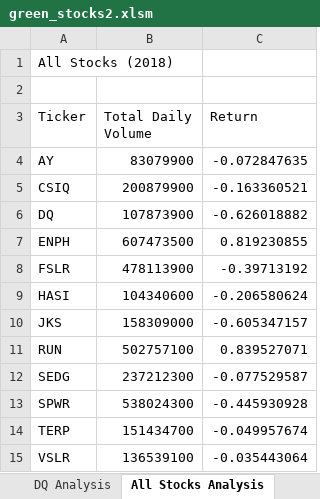
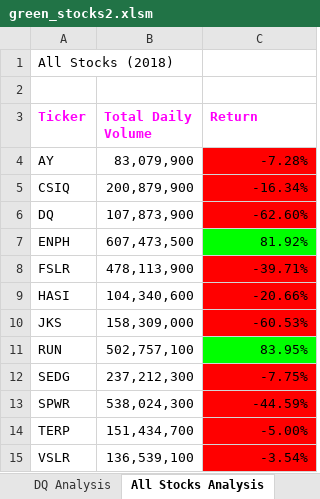
Before and after one commit to knittelc/stock-analysis, an Excel workbook: green_stocks2.xlsm, sheet All Stocks Analysis, drawn as a sheet; values as stored, in another font and other column widths than the file's, no borders; the diff names each change by its address in the sheet, - before the commit and + after, or states it on an @@ line.

Commit message:
Add files via upload
Added code for table format (font size, color, table line, cells if statement: Positive green; negative performance: red)

```diff
--- a/green_stocks2.xlsm (sheet All Stocks Analysis)
+++ b/green_stocks2.xlsm (sheet All Stocks Analysis)
@@ A3:C3 bold: off → on, text colour: black → #FF00FA @@
-B4 (Total Daily Volume): 83079900
+B4 (Total Daily Volume): 83,079,900
-C4 (Return): -0.072847635
+C4 (Return): -7.28%
-C4:C6 fill: none
+C4:C6 fill: #FF0000
-B5 (Total Daily Volume): 200879900
+B5 (Total Daily Volume): 200,879,900
-C5 (Return): -0.163360521
+C5 (Return): -16.34%
-B6 (Total Daily Volume): 107873900
+B6 (Total Daily Volume): 107,873,900
-C6 (Return): -0.626018882
+C6 (Return): -62.60%
-B7 (Total Daily Volume): 607473500
+B7 (Total Daily Volume): 607,473,500
-C7 (Return): 0.819230855
+C7 (Return): 81.92%
-C7 fill: none
+C7 fill: #00FF00
-B8 (Total Daily Volume): 478113900
+B8 (Total Daily Volume): 478,113,900
-C8 (Return): -0.39713192
+C8 (Return): -39.71%
-C8:C10 fill: none
+C8:C10 fill: #FF0000
-B9 (Total Daily Volume): 104340600
+B9 (Total Daily Volume): 104,340,600
-C9 (Return): -0.206580624
+C9 (Return): -20.66%
-B10 (Total Daily Volume): 158309000
+B10 (Total Daily Volume): 158,309,000
-C10 (Return): -0.605347157
+C10 (Return): -60.53%
-B11 (Total Daily Volume): 502757100
+B11 (Total Daily Volume): 502,757,100
-C11 (Return): 0.839527071
+C11 (Return): 83.95%
-C11 fill: none
+C11 fill: #00FF00
-B12 (Total Daily Volume): 237212300
+B12 (Total Daily Volume): 237,212,300
-C12 (Return): -0.077529587
+C12 (Return): -7.75%
-C12:C15 fill: none
+C12:C15 fill: #FF0000
-B13 (Total Daily Volume): 538024300
+B13 (Total Daily Volume): 538,024,300
-C13 (Return): -0.445930928
+C13 (Return): -44.59%
-B14 (Total Daily Volume): 151434700
+B14 (Total Daily Volume): 151,434,700
-C14 (Return): -0.049957674
+C14 (Return): -5.00%
-B15 (Total Daily Volume): 136539100
+B15 (Total Daily Volume): 136,539,100
-C15 (Return): -0.035443064
+C15 (Return): -3.54%
```
